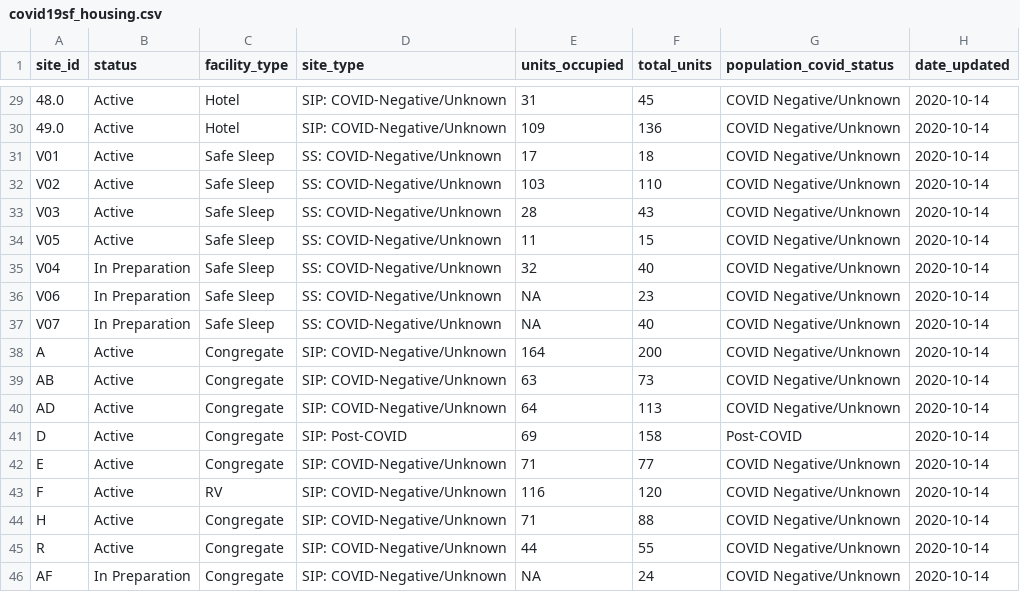
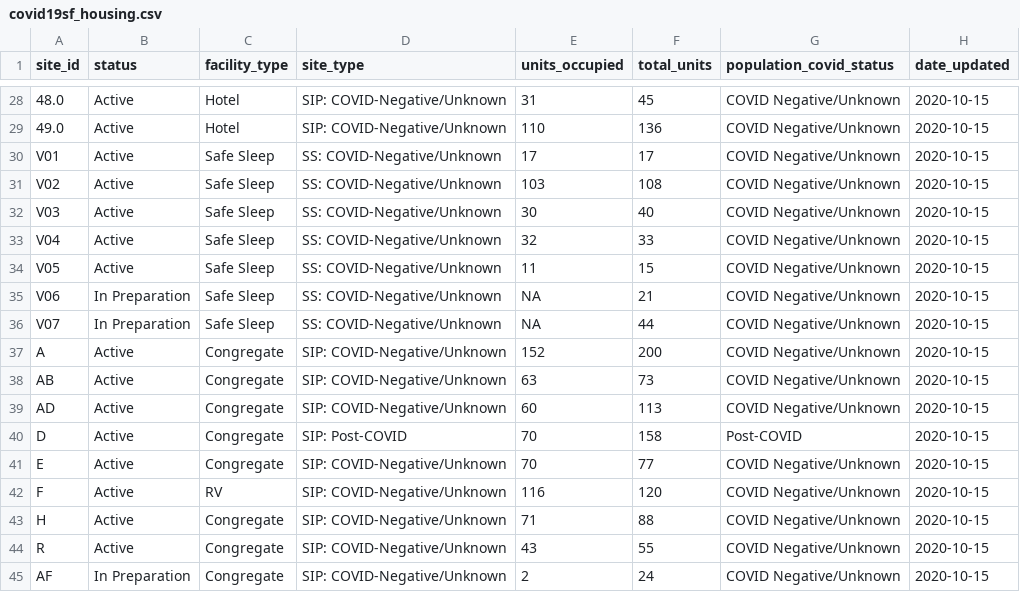
Before and after one commit to RamiKrispin/covid19sf, a CSV file: csv/covid19sf_housing.csv, drawn as a sheet; only a part is shown, gaps mark what is left out; the diff covers the shown part only.

Commit message:
Auto update covid19sf datasets

```diff
--- a/csv/covid19sf_housing.csv
+++ b/csv/covid19sf_housing.csv
@@ -29,18 +28,18 @@
-"48.0","Active","Hotel","SIP: COVID-Negative/Unknown",31,45,"COVID Negative/Unknown",2020-10-14
-"49.0","Active","Hotel","SIP: COVID-Negative/Unknown",109,136,"COVID Negative/Unknown",2020-10-14
-"V01","Active","Safe Sleep","SS: COVID-Negative/Unknown",17,18,"COVID Negative/Unknown",2020-10-14
-"V02","Active","Safe Sleep","SS: COVID-Negative/Unknown",103,110,"COVID Negative/Unknown",2020-10-14
-"V03","Active","Safe Sleep","SS: COVID-Negative/Unknown",28,43,"COVID Negative/Unknown",2020-10-14
-"V05","Active","Safe Sleep","SS: COVID-Negative/Unknown",11,15,"COVID Negative/Unknown",2020-10-14
-"V04","In Preparation","Safe Sleep","SS: COVID-Negative/Unknown",32,40,"COVID Negative/Unknown",2020-10-14
-"V06","In Preparation","Safe Sleep","SS: COVID-Negative/Unknown",NA,23,"COVID Negative/Unknown",2020-10-14
-"V07","In Preparation","Safe Sleep","SS: COVID-Negative/Unknown",NA,40,"COVID Negative/Unknown",2020-10-14
-"A","Active","Congregate","SIP: COVID-Negative/Unknown",164,200,"COVID Negative/Unknown",2020-10-14
-"AB","Active","Congregate","SIP: COVID-Negative/Unknown",63,73,"COVID Negative/Unknown",2020-10-14
-"AD","Active","Congregate","SIP: COVID-Negative/Unknown",64,113,"COVID Negative/Unknown",2020-10-14
-"D","Active","Congregate","SIP: Post-COVID",69,158,"Post-COVID",2020-10-14
-"E","Active","Congregate","SIP: COVID-Negative/Unknown",71,77,"COVID Negative/Unknown",2020-10-14
-"F","Active","RV","SIP: COVID-Negative/Unknown",116,120,"COVID Negative/Unknown",2020-10-14
-"H","Active","Congregate","SIP: COVID-Negative/Unknown",71,88,"COVID Negative/Unknown",2020-10-14
-"R","Active","Congregate","SIP: COVID-Negative/Unknown",44,55,"COVID Negative/Unknown",2020-10-14
-"AF","In Preparation","Congregate","SIP: COVID-Negative/Unknown",NA,24,"COVID Negative/Unknown",2020-10-14
+"48.0","Active","Hotel","SIP: COVID-Negative/Unknown",31,45,"COVID Negative/Unknown",2020-10-15
+"49.0","Active","Hotel","SIP: COVID-Negative/Unknown",110,136,"COVID Negative/Unknown",2020-10-15
+"V01","Active","Safe Sleep","SS: COVID-Negative/Unknown",17,17,"COVID Negative/Unknown",2020-10-15
+"V02","Active","Safe Sleep","SS: COVID-Negative/Unknown",103,108,"COVID Negative/Unknown",2020-10-15
+"V03","Active","Safe Sleep","SS: COVID-Negative/Unknown",30,40,"COVID Negative/Unknown",2020-10-15
+"V04","Active","Safe Sleep","SS: COVID-Negative/Unknown",32,33,"COVID Negative/Unknown",2020-10-15
+"V05","Active","Safe Sleep","SS: COVID-Negative/Unknown",11,15,"COVID Negative/Unknown",2020-10-15
+"V06","In Preparation","Safe Sleep","SS: COVID-Negative/Unknown",NA,21,"COVID Negative/Unknown",2020-10-15
+"V07","In Preparation","Safe Sleep","SS: COVID-Negative/Unknown",NA,44,"COVID Negative/Unknown",2020-10-15
+"A","Active","Congregate","SIP: COVID-Negative/Unknown",152,200,"COVID Negative/Unknown",2020-10-15
+"AB","Active","Congregate","SIP: COVID-Negative/Unknown",63,73,"COVID Negative/Unknown",2020-10-15
+"AD","Active","Congregate","SIP: COVID-Negative/Unknown",60,113,"COVID Negative/Unknown",2020-10-15
+"D","Active","Congregate","SIP: Post-COVID",70,158,"Post-COVID",2020-10-15
+"E","Active","Congregate","SIP: COVID-Negative/Unknown",70,77,"COVID Negative/Unknown",2020-10-15
+"F","Active","RV","SIP: COVID-Negative/Unknown",116,120,"COVID Negative/Unknown",2020-10-15
+"H","Active","Congregate","SIP: COVID-Negative/Unknown",71,88,"COVID Negative/Unknown",2020-10-15
+"R","Active","Congregate","SIP: COVID-Negative/Unknown",43,55,"COVID Negative/Unknown",2020-10-15
+"AF","In Preparation","Congregate","SIP: COVID-Negative/Unknown",2,24,"COVID Negative/Unknown",2020-10-15
```
Also changed, not shown: 1 removed row and 35 edited cells elsewhere in this file, 1 other file.
